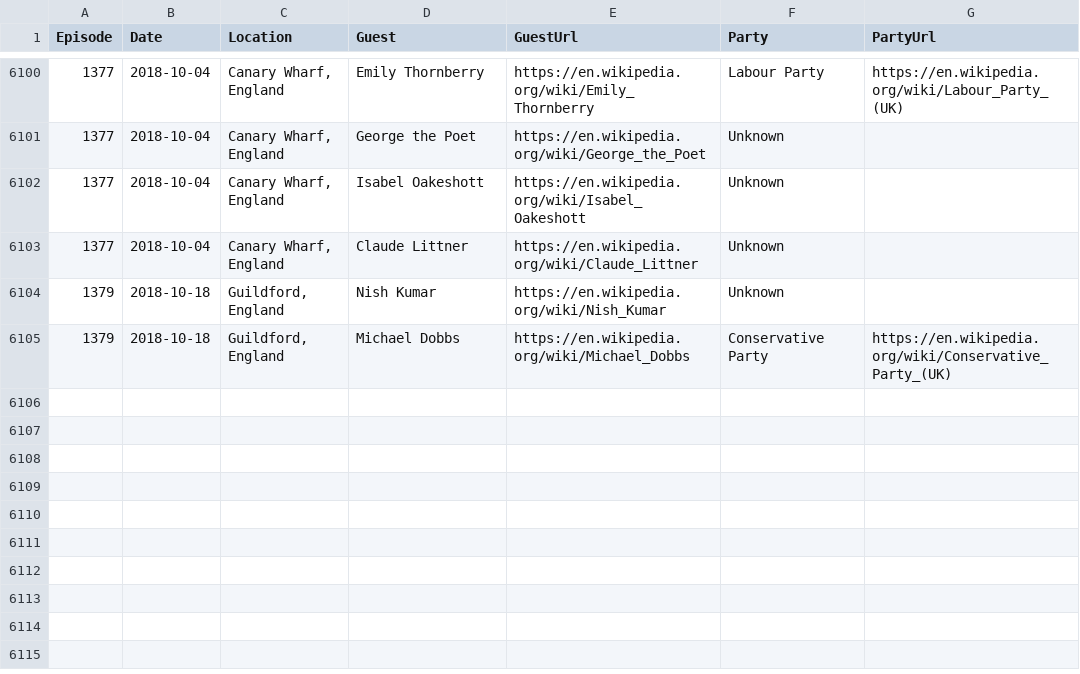
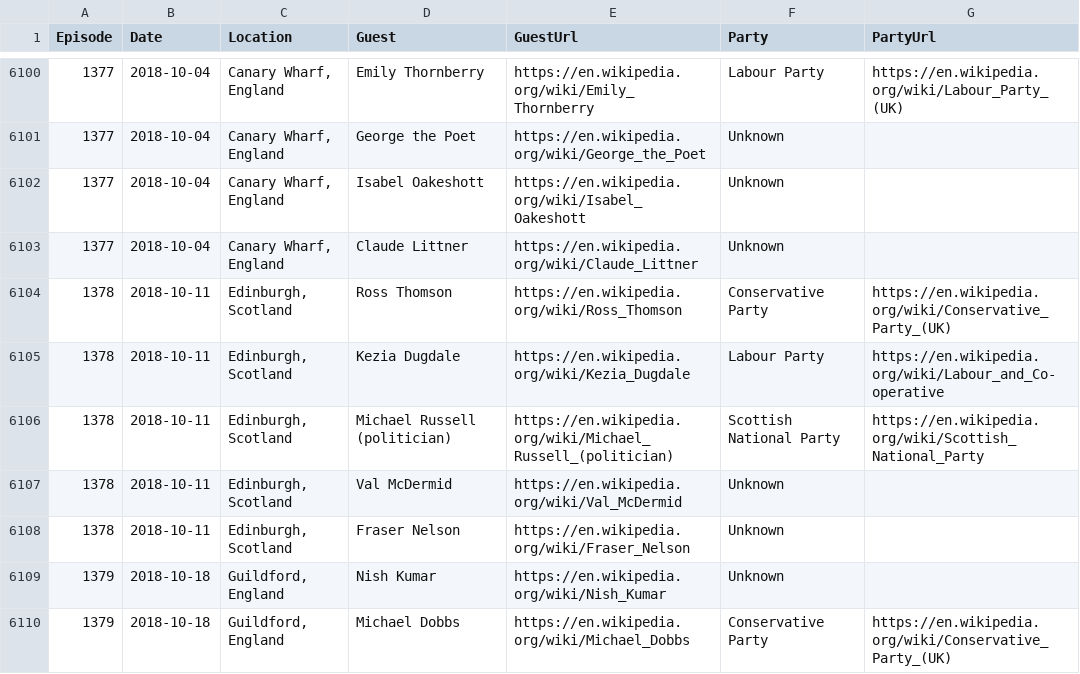
Before and after one commit to iaincollins/bbc-question-time-data, a CSV file: appearances.csv, drawn as a sheet; only a part is shown, gaps mark what is left out.

Commit message:
Updated CSV with latest apperance data

```diff
--- a/appearances.csv
+++ b/appearances.csv
@@ -6103,2 +6103,7 @@
 1377,"2018-10-04","Canary Wharf, England","Claude Littner","https://en.wikipedia.org/wiki/Claude_Littner","Unknown",""
+1378,"2018-10-11","Edinburgh, Scotland","Ross Thomson","https://en.wikipedia.org/wiki/Ross_Thomson","Conservative Party","https://en.wikipedia.org/wiki/Conservative_Party_(UK)"
+1378,"2018-10-11","Edinburgh, Scotland","Kezia Dugdale","https://en.wikipedia.org/wiki/Kezia_Dugdale","Labour Party","https://en.wikipedia.org/wiki/Labour_and_Co-operative"
+1378,"2018-10-11","Edinburgh, Scotland","Michael Russell (politician)","https://en.wikipedia.org/wiki/Michael_Russell_(politician)","Scottish National Party","https://en.wikipedia.org/wiki/Scottish_National_Party"
+1378,"2018-10-11","Edinburgh, Scotland","Val McDermid","https://en.wikipedia.org/wiki/Val_McDermid","Unknown",""
+1378,"2018-10-11","Edinburgh, Scotland","Fraser Nelson","https://en.wikipedia.org/wiki/Fraser_Nelson","Unknown",""
 1379,"2018-10-18","Guildford, England","Nish Kumar","https://en.wikipedia.org/wiki/Nish_Kumar","Unknown",""
```
Also changed, not shown: 1 other file.
